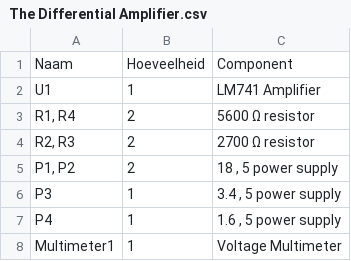
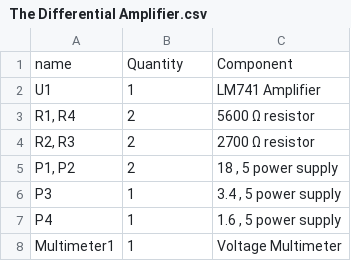
Before and after one commit to Victqr/projects, a CSV file: Amplifier/The Differential Amplifier/The Differential Amplifier.csv, drawn as a sheet.

Commit message:
The Differential Amplifier

```diff
--- a/Amplifier/The Differential Amplifier/The Differential Amplifier.csv
+++ b/Amplifier/The Differential Amplifier/The Differential Amplifier.csv
@@ -1,2 +1,2 @@
-Naam,Hoeveelheid,Component
+name,Quantity,Component
 "U1",1," LM741 Amplifier"
```
